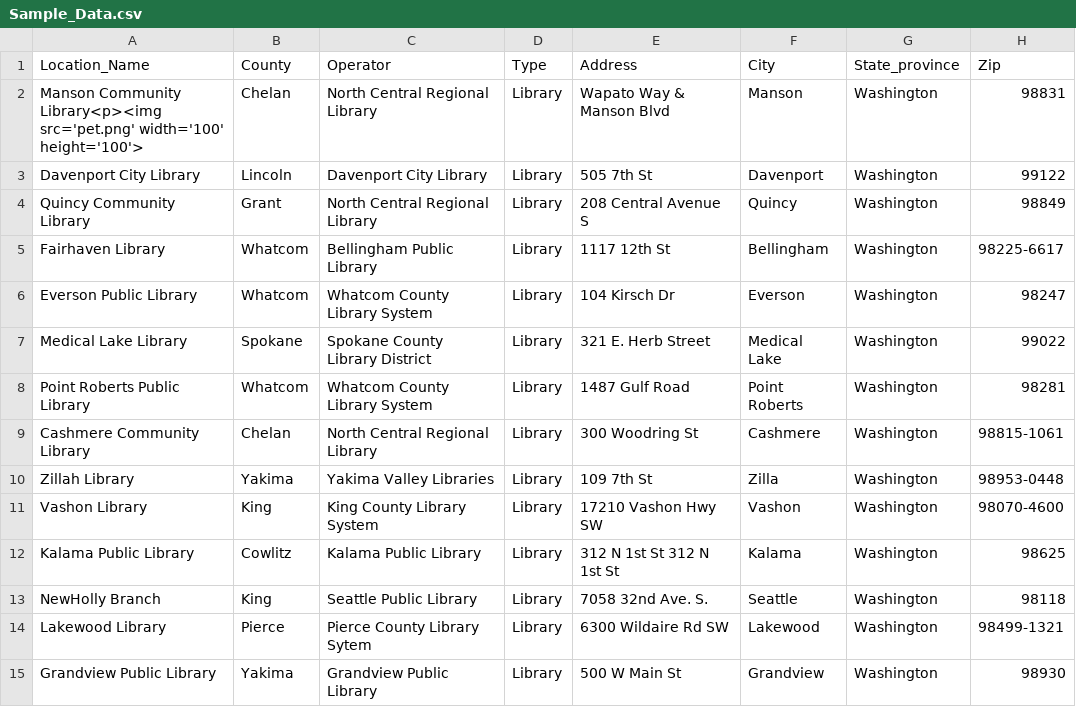
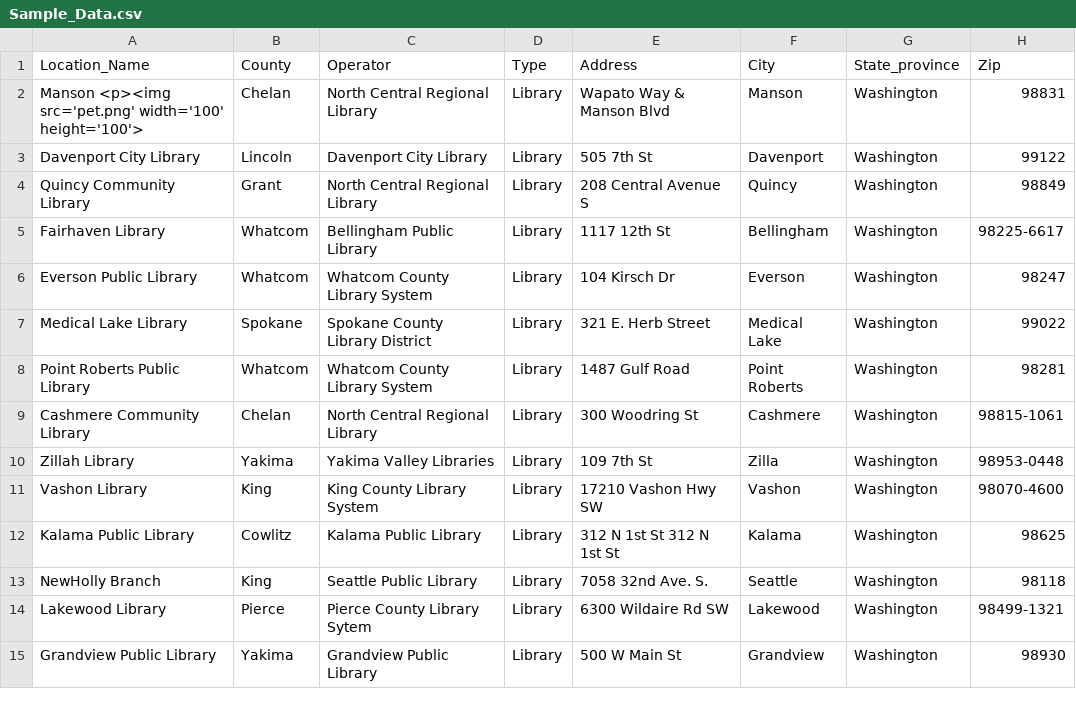
Before and after one commit to ssabba/cheyuk, a CSV file: Sample_Data.csv, drawn as a sheet; only a part is shown; the diff names each change by its address in the sheet, - before the commit and + after, or states it on an @@ line.

Commit message:
Update Sample_Data.csv

```diff
--- a/Sample_Data.csv
+++ b/Sample_Data.csv
-A2 (Location_Name): Manson Community Library<p><img src='pet.png' width='100'…
+A2 (Location_Name): Manson <p><img src='pet.png' width='100'…
```
